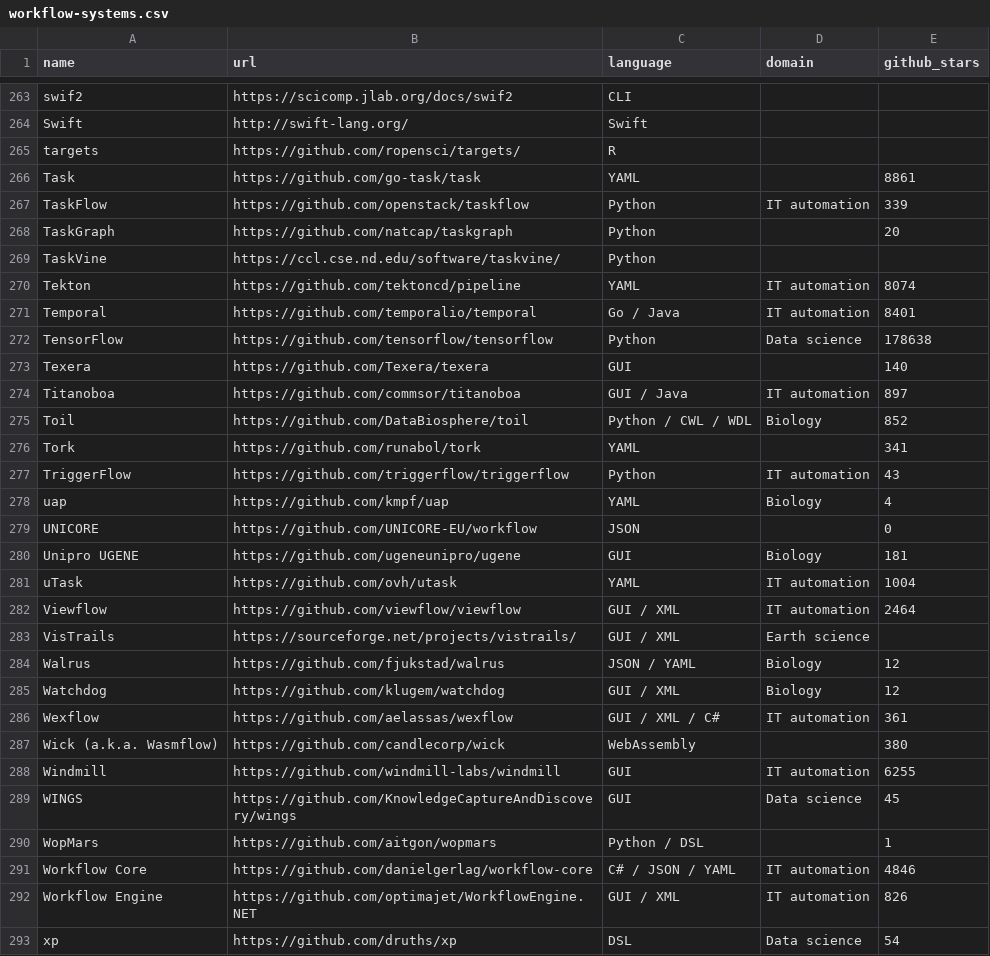
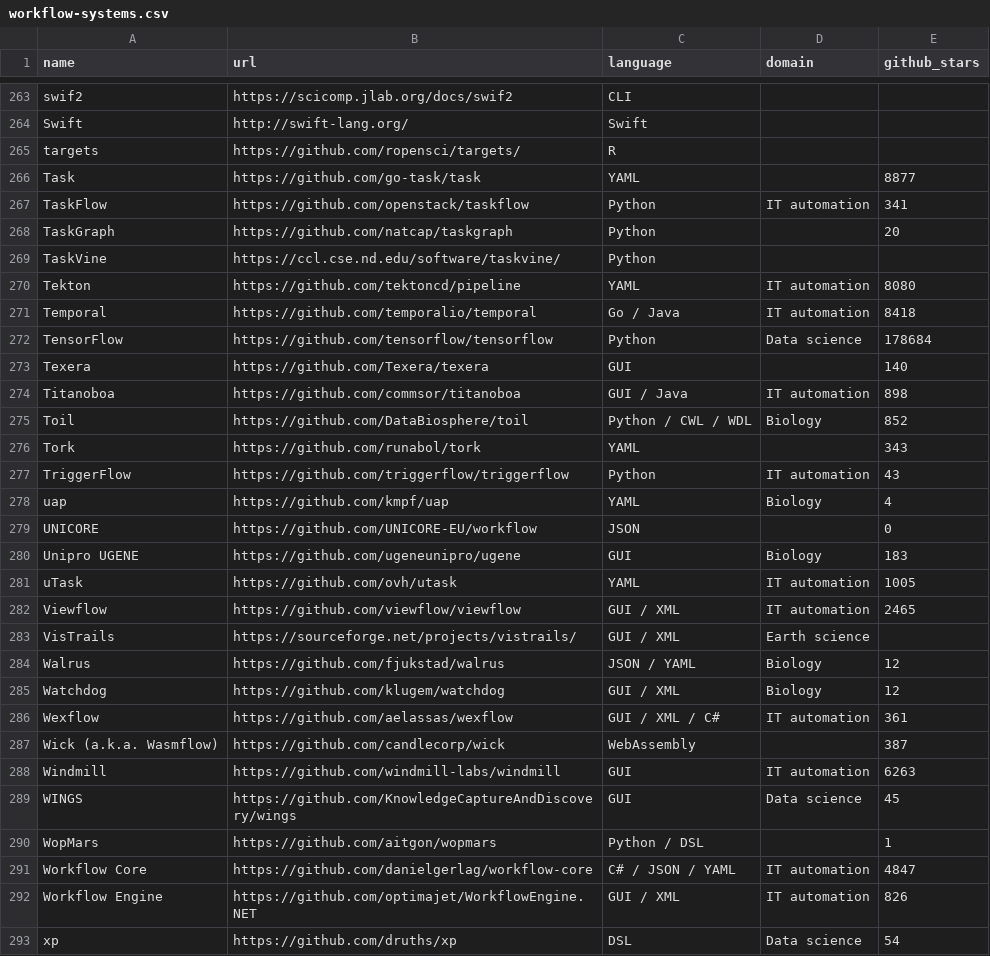
Before and after one commit to bentsherman/awesome-workflow, a CSV file: workflow-systems.csv, drawn as a sheet; only a part is shown, gaps mark what is left out; the diff covers the shown part only.

```diff
--- a/workflow-systems.csv
+++ b/workflow-systems.csv
@@ -265,13 +265,13 @@ Swift,http://swift-lang.org/,Swift,,
 targets,https://github.com/ropensci/targets/,R,,
-Task,https://github.com/go-task/task,YAML,,8861
-TaskFlow,https://github.com/openstack/taskflow,Python,IT automation,339
+Task,https://github.com/go-task/task,YAML,,8877
+TaskFlow,https://github.com/openstack/taskflow,Python,IT automation,341
 TaskGraph,https://github.com/natcap/taskgraph,Python,,20
 TaskVine,https://ccl.cse.nd.edu/software/taskvine/,Python,,
-Tekton,https://github.com/tektoncd/pipeline,YAML,IT automation,8074
-Temporal,https://github.com/temporalio/temporal,Go / Java,IT automation,8401
-TensorFlow,https://github.com/tensorflow/tensorflow,Python,Data science,178638
+Tekton,https://github.com/tektoncd/pipeline,YAML,IT automation,8080
+Temporal,https://github.com/temporalio/temporal,Go / Java,IT automation,8418
+TensorFlow,https://github.com/tensorflow/tensorflow,Python,Data science,178684
 Texera,https://github.com/Texera/texera,GUI,,140
-Titanoboa,https://github.com/commsor/titanoboa,GUI / Java,IT automation,897
+Titanoboa,https://github.com/commsor/titanoboa,GUI / Java,IT automation,898
 Toil,https://github.com/DataBiosphere/toil,Python / CWL / WDL,Biology,852
-Tork,https://github.com/runabol/tork,YAML,,341
+Tork,https://github.com/runabol/tork,YAML,,343
 TriggerFlow,https://github.com/triggerflow/triggerflow,Python,IT automation,43
@@ -279,5 +279,5 @@ uap,https://github.com/kmpf/uap,YAML,Biology,4
 UNICORE,https://github.com/UNICORE-EU/workflow,JSON,,0
-Unipro UGENE,https://github.com/ugeneunipro/ugene,GUI,Biology,181
-uTask,https://github.com/ovh/utask,YAML,IT automation,1004
-Viewflow,https://github.com/viewflow/viewflow,GUI / XML,IT automation,2464
+Unipro UGENE,https://github.com/ugeneunipro/ugene,GUI,Biology,183
+uTask,https://github.com/ovh/utask,YAML,IT automation,1005
+Viewflow,https://github.com/viewflow/viewflow,GUI / XML,IT automation,2465
 VisTrails,https://sourceforge.net/projects/vistrails/,GUI / XML,Earth science,
@@ -286,7 +286,7 @@ Watchdog,https://github.com/klugem/watchdog,GUI / XML,Biology,12
 Wexflow,https://github.com/aelassas/wexflow,GUI / XML / C#,IT automation,361
-Wick (a.k.a. Wasmflow),https://github.com/candlecorp/wick,WebAssembly,,380
-Windmill,https://github.com/windmill-labs/windmill,GUI,IT automation,6255
+Wick (a.k.a. Wasmflow),https://github.com/candlecorp/wick,WebAssembly,,387
+Windmill,https://github.com/windmill-labs/windmill,GUI,IT automation,6263
 WINGS,https://github.com/KnowledgeCaptureAndDiscovery/wings,GUI,Data science,45
 WopMars,https://github.com/aitgon/wopmars,Python / DSL,,1
-Workflow Core,https://github.com/danielgerlag/workflow-core,C# / JSON / YAML,IT automation,4846
+Workflow Core,https://github.com/danielgerlag/workflow-core,C# / JSON / YAML,IT automation,4847
 Workflow Engine,https://github.com/optimajet/WorkflowEngine.NET,GUI / XML,IT automation,826
```
Also changed, not shown: 67 edited cells elsewhere in this file.
